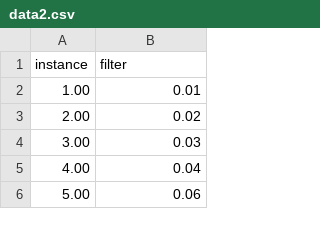
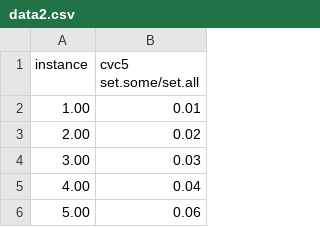
Before and after one commit to mudathirmahgoub/SLEEC-CVC, a CSV file: data2.csv, drawn as a sheet; only a part is shown.

```diff
--- a/data2.csv
+++ b/data2.csv
@@ -1,2 +1,2 @@
-instance,filter
+instance,cvc5 set.some/set.all
 1.00,0.01
```
Also changed, not shown: data3.csv, 3 other files.
